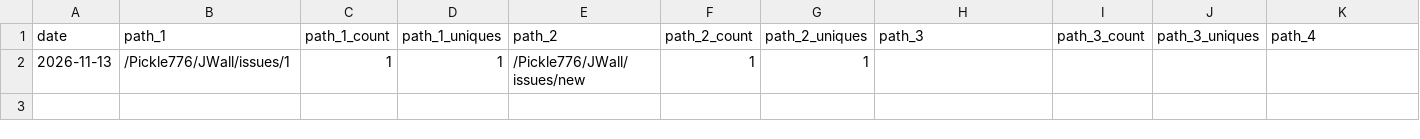
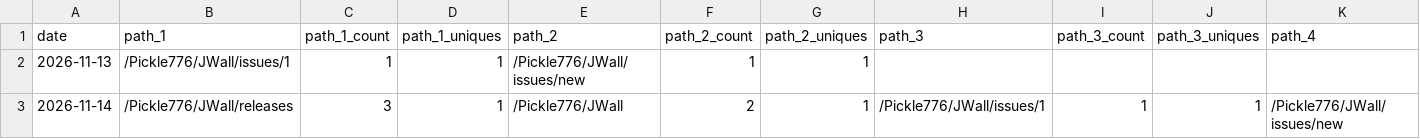
Before and after one commit to Pickle776/github-repo-traffic-stats, a CSV file: data/github_paths/JWall.csv, drawn as a sheet; only a part is shown; rows hold the shown columns only; the diff names each change by its address in the sheet, - before the commit and + after, or states it on an @@ line.

```diff
--- a/data/github_paths/JWall.csv
+++ b/data/github_paths/JWall.csv
+row 3: 2026-11-14 | /Pickle776/JWall/releases | 3 | 1 | /Pickle776/JWall | 2 | 1 | /Pickle776/JWall/issues/1 | 1 | 1 | /Pickle776/JWall/issues/new
```
Also changed, not shown: data/github_paths/BookTracker.csv, data/github_paths/Live-Earth.csv, 22 other files.
